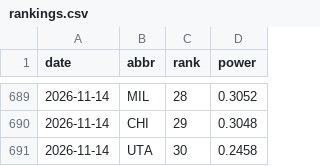
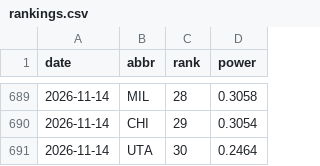
Before and after one commit to eseto9/NBA-Model, a CSV file: log/rankings.csv, drawn as a sheet; only a part is shown, gaps mark what is left out; the diff covers the shown part only.

```diff
--- a/log/rankings.csv
+++ b/log/rankings.csv
@@ -689,3 +689,3 @@ date,abbr,rank,power
-2026-11-14,MIL,28,0.3052
-2026-11-14,CHI,29,0.3048
-2026-11-14,UTA,30,0.2458
+2026-11-14,MIL,28,0.3058
+2026-11-14,CHI,29,0.3054
+2026-11-14,UTA,30,0.2464
```
Also changed, not shown: 30 edited cells elsewhere in this file, log/odds.csv, log/predictions.csv, 16 other files.
